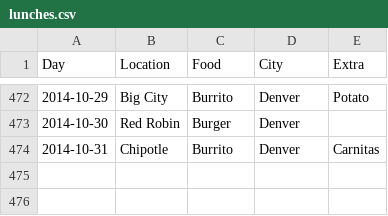
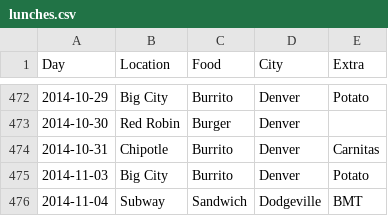
Before and after one commit to terrbearCodes/data, a CSV file: lunches.csv, drawn as a sheet; only a part is shown, gaps mark what is left out; the diff names each change by its address in the sheet, - before the commit and + after, or states it on an @@ line.

```diff
--- a/lunches.csv
+++ b/lunches.csv
+row 475: 2014-11-03 | Big City | Burrito | Denver | Potato
+row 476: 2014-11-04 | Subway | Sandwich | Dodgeville | BMT
```
Also changed, not shown: 1 other file.
